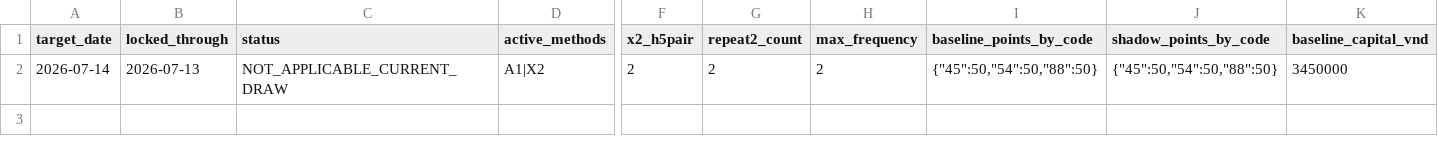
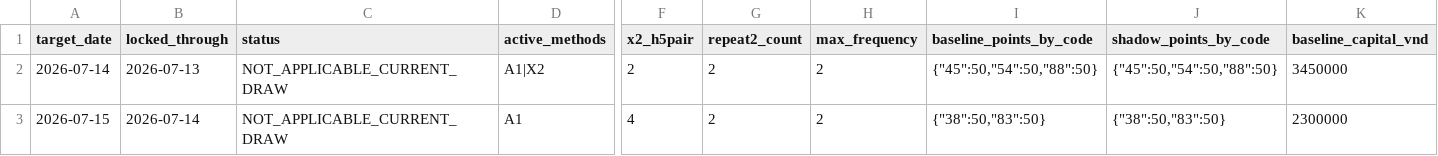
Before and after one commit to nguyenlinhns-arch/mb-daily-control, a CSV file: data/sheet-rare-state-normalizer.csv, drawn as a sheet; only a part is shown, gaps mark what is left out; rows hold the shown columns only; the diff names each change by its address in the sheet, - before the commit and + after, or states it on an @@ line.

```diff
--- a/data/sheet-rare-state-normalizer.csv
+++ b/data/sheet-rare-state-normalizer.csv
+row 3: 2026-07-15 | 2026-07-14 | NOT_APPLICABLE_CURRENT_DRAW | A1 | 4 | 2 | 2 | {"38":50,"83":50} | {"38":50,"83":50} | 2300000
```
Also changed, not shown: data/sheet-current.csv, data/sheet-optimization-shadows.csv, 8 other files.
